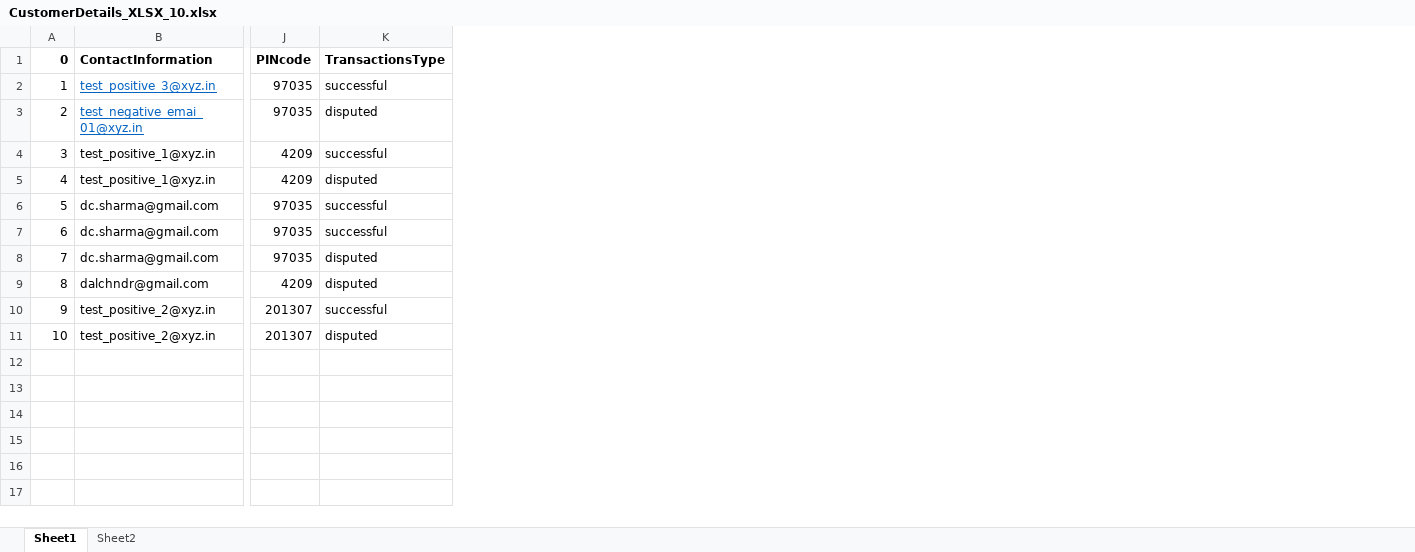
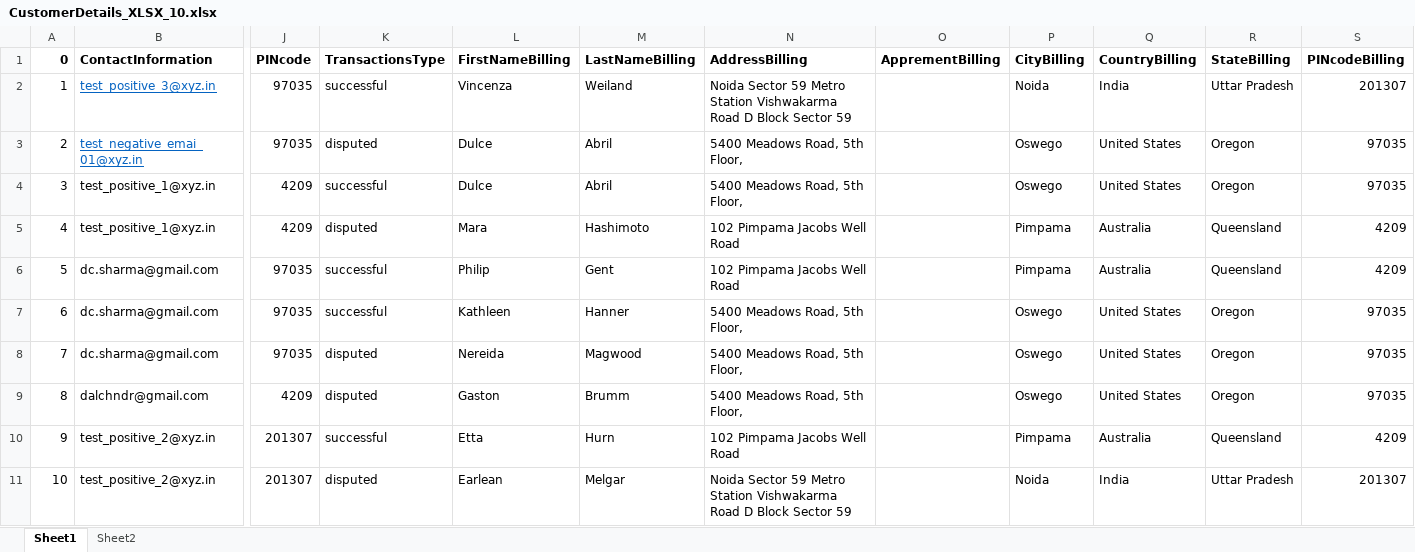
Before and after one commit to dcsharma-ekcs/VtCustomerProj, an Excel workbook: datafiles/CustomerDetails_XLSX_10.xlsx, sheet Sheet1, drawn as a sheet; only a part is shown, gaps mark what is left out; values as stored, in another font and other column widths than the file's, no borders; the diff names each change by its address in the sheet, - before the commit and + after, or states it on an @@ line.

```diff
--- a/datafiles/CustomerDetails_XLSX_10.xlsx (sheet Sheet1)
+++ b/datafiles/CustomerDetails_XLSX_10.xlsx (sheet Sheet1)
+column L (FirstNameBilling), rows 2-11: Vincenza | Dulce | Dulce | Mara | Philip | Kathleen | Nereida | Gaston | Etta | Earlean
+column M (LastNameBilling), rows 2-11: Weiland | Abril | Abril | Hashimoto | Gent | Hanner | Magwood | Brumm | Hurn | Melgar
+column N (AddressBilling), rows 2-11: Noida Sector 59 Metro Station Vishwakarma Road D Block Sector 59 | 5400 Meadows Road, 5th Floor, | 5400 Meadows Road, 5th Floor, | 102 Pimpama Jacobs Well Road | 102 Pimpama Jacobs Well Road | 5400 Meadows Road, 5th Floor, | 5400 Meadows Road, 5th Floor, | 5400 Meadows Road, 5th Floor, | 102 Pimpama Jacobs Well Road | Noida Sector 59 Metro Station Vishwakarma Road D Block Sector 59
+column O (ApprementBilling), empty
+column P (CityBilling), rows 2-11: Noida | Oswego | Oswego | Pimpama | Pimpama | Oswego | Oswego | Oswego | Pimpama | Noida
+column Q (CountryBilling), rows 2-11: India | United States | United States | Australia | Australia | United States | United States | United States | Australia | India
+column R (StateBilling), rows 2-11: Uttar Pradesh | Oregon | Oregon | Queensland | Queensland | Oregon | Oregon | Oregon | Queensland | Uttar Pradesh
+column S (PINcodeBilling), rows 2-11: 201307 | 97035 | 97035 | 4209 | 4209 | 97035 | 97035 | 97035 | 4209 | 201307
```
Also changed, not shown: 51 other files.
